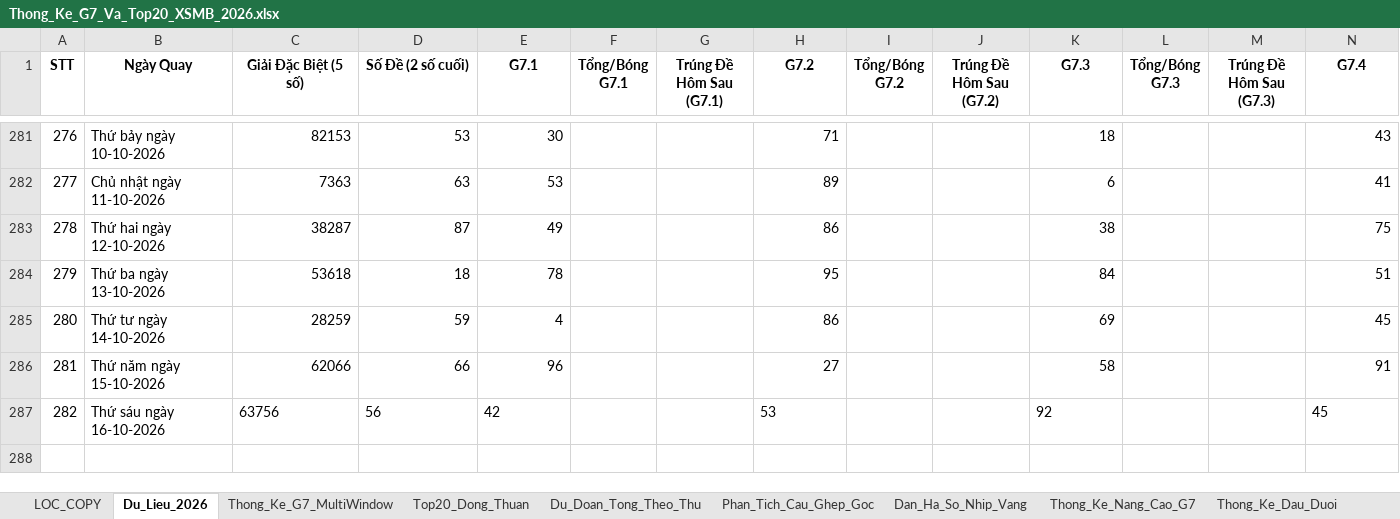
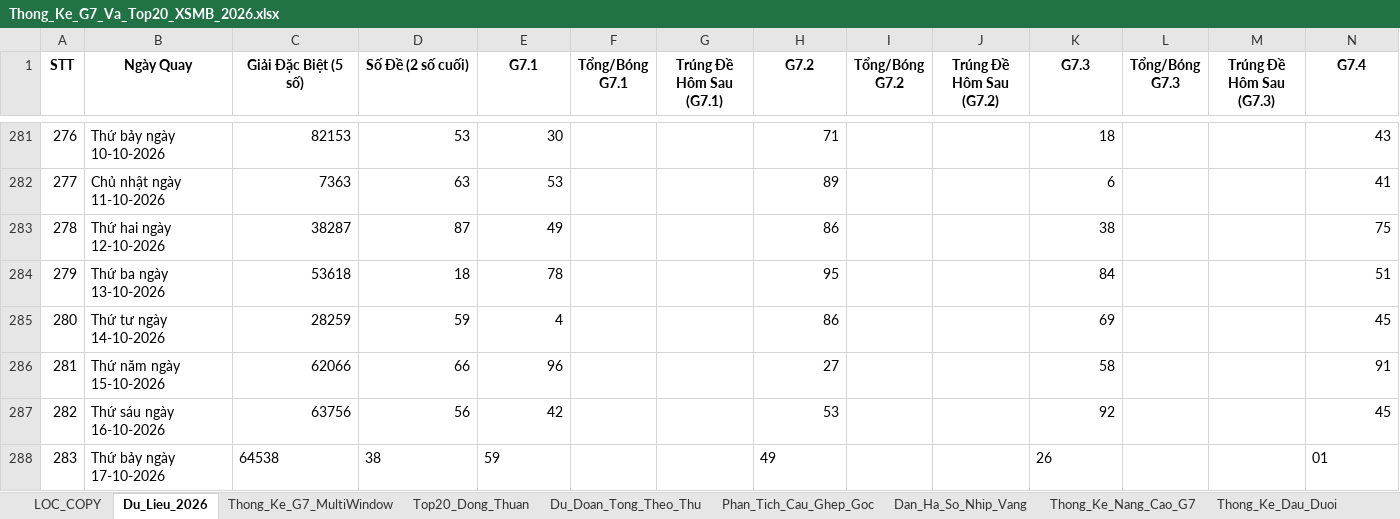
Before and after one commit to happiness2286-dot/logistic, an Excel workbook: 58_up_to_75/Thong_Ke_G7_Va_Top20_XSMB_2026.xlsx, sheet Du_Lieu_2026, drawn as a sheet; only a part is shown, gaps mark what is left out; values as stored, in another font and other column widths than the file's, no borders; rows hold the shown columns only; the diff names each change by its address in the sheet, - before the commit and + after, or states it on an @@ line.

```diff
--- a/58_up_to_75/Thong_Ke_G7_Va_Top20_XSMB_2026.xlsx (sheet Du_Lieu_2026)
+++ b/58_up_to_75/Thong_Ke_G7_Va_Top20_XSMB_2026.xlsx (sheet Du_Lieu_2026)
-C287:E287 alignment: left
+C287:E287 alignment: right
-H287 alignment: left
+H287 alignment: right
-K287 alignment: left
+K287 alignment: right
-N287 alignment: left
+N287 alignment: right
+row 288: 283 | Thứ bảy ngày 17-10-2026 | 64538 | 38 | 59 |  |  | 49 |  |  | 26 |  |  | 01
```
Also changed, not shown: 5 other files.
